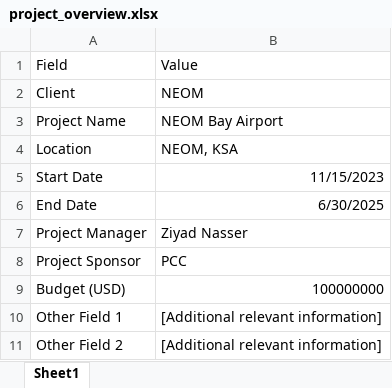
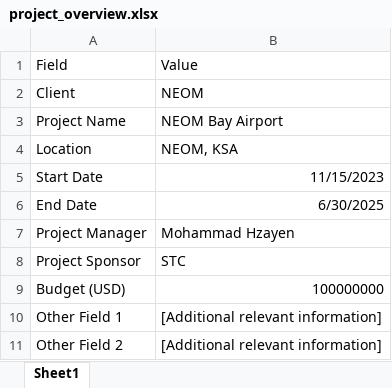
Before and after one commit to 7zayen7/Solar-Dashboard, an Excel workbook: project_overview.xlsx, sheet Sheet1, drawn as a sheet; values as stored, in another font and other column widths than the file's, no borders; the diff names each change by its address in the sheet, - before the commit and + after, or states it on an @@ line.

Commit message:
Update project_overview.xlsx

```diff
--- a/project_overview.xlsx (sheet Sheet1)
+++ b/project_overview.xlsx (sheet Sheet1)
-B7: Ziyad Nasser
+B7: Mohammad Hzayen
-B8: PCC
+B8: STC
```
